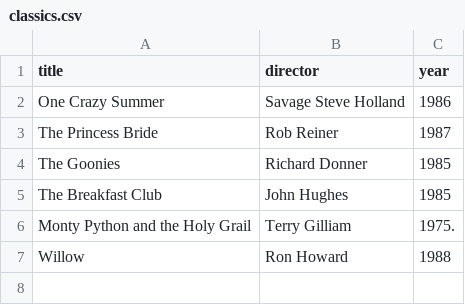
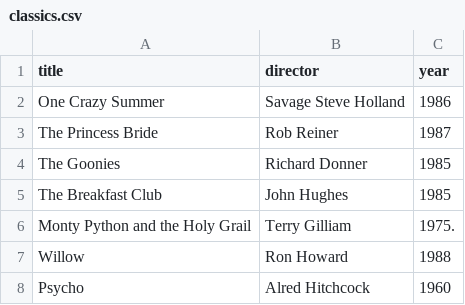
Before and after one commit to saavbr/webflyx, a CSV file: classics.csv, drawn as a sheet; the diff names each change by its address in the sheet, - before the commit and + after, or states it on an @@ line.

Commit message:
L: updated classics.csv

```diff
--- a/classics.csv
+++ b/classics.csv
+row 8: Psycho | Alred Hitchcock | 1960
```
